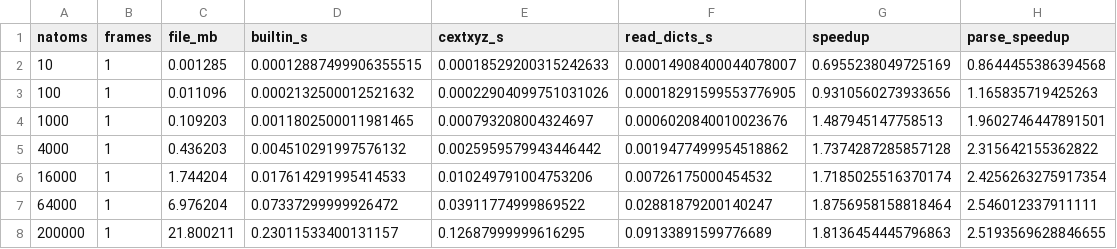
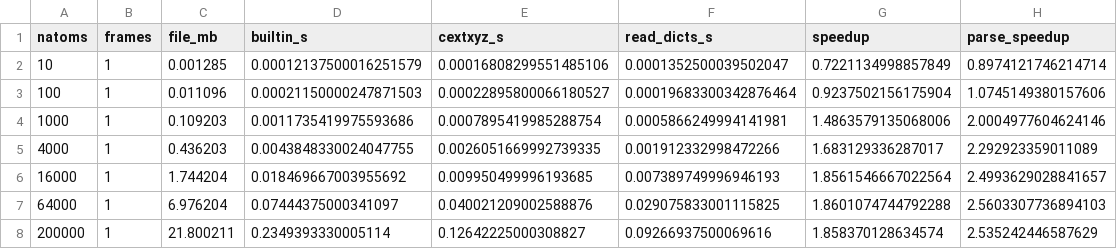
Before and after one commit to libAtoms/extxyz, a CSV file: benchmarks/results.csv, drawn as a sheet.

```diff
--- a/benchmarks/results.csv
+++ b/benchmarks/results.csv
@@ -1,8 +1,8 @@
 natoms,frames,file_mb,builtin_s,cextxyz_s,read_dicts_s,speedup,parse_speedup
-10,1,0.001285,0.00012887499906355515,0.00018529200315242633,0.00014908400044078007,0.6955238049725169,0.8644455386394568
-100,1,0.011096,0.0002132500012521632,0.00022904099751031026,0.00018291599553776905,0.9310560273933656,1.165835719425263
-1000,1,0.109203,0.0011802500011981465,0.000793208004324697,0.0006020840010023676,1.487945147758513,1.9602746447891501
-4000,1,0.436203,0.004510291997576132,0.0025959579943446442,0.0019477499954518862,1.7374287285857128,2.315642155362822
-16000,1,1.744204,0.017614291995414533,0.010249791004753206,0.00726175000454532,1.7185025516370174,2.4256263275917354
-64000,1,6.976204,0.07337299999926472,0.03911774999869522,0.02881879200140247,1.8756958158818464,2.546012337911111
-200000,1,21.800211,0.23011533400131157,0.12687999999616295,0.09133891599776689,1.8136454445796863,2.5193569628846655
+10,1,0.001285,0.00012137500016251579,0.00016808299551485106,0.0001352500039502047,0.7221134998857849,0.8974121746214714
+100,1,0.011096,0.00021150000247871503,0.00022895800066180527,0.00019683300342876464,0.9237502156175904,1.0745149380157606
+1000,1,0.109203,0.0011735419975593686,0.0007895419985288754,0.0005866249994141981,1.4863579135068006,2.0004977604624146
+4000,1,0.436203,0.0043848330024047755,0.0026051669992739335,0.001912332998472266,1.683129336287017,2.292923359011089
+16000,1,1.744204,0.018469667003955692,0.009950499996193685,0.007389749996946193,1.8561546667022564,2.4993629028841657
+64000,1,6.976204,0.07444375000341097,0.040021209002588876,0.029075833001115825,1.8601074744792288,2.5603307736894103
+200000,1,21.800211,0.2349393330005114,0.12642225000308827,0.09266937500069616,1.858370128634574,2.535242446587629
```
Also changed, not shown: 2 other files.
